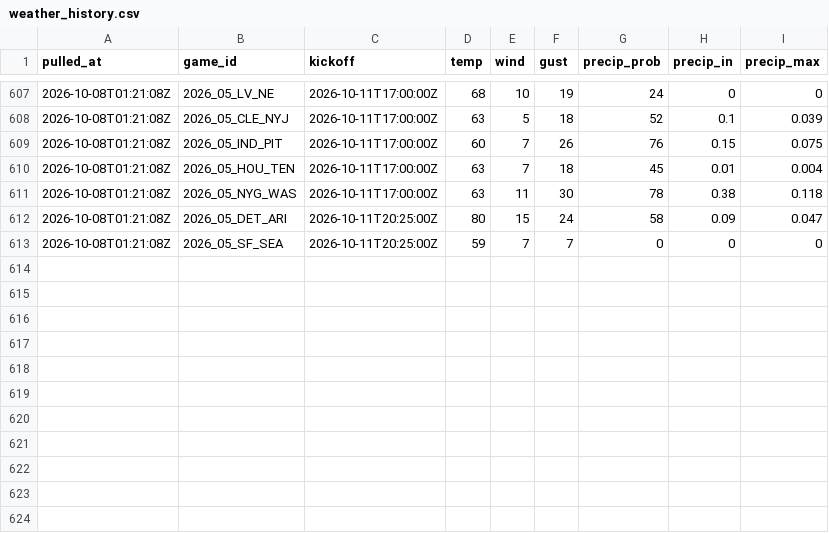
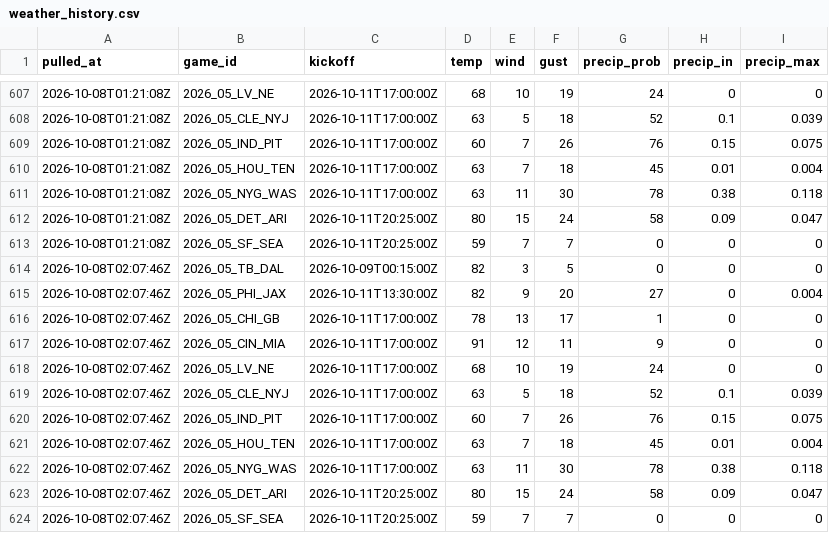
Before and after one commit to andrew-w-schroeder/dst-site, a CSV file: data/lines/weather_history.csv, drawn as a sheet; only a part is shown, gaps mark what is left out; the diff names each change by its address in the sheet, - before the commit and + after, or states it on an @@ line.

```diff
--- a/data/lines/weather_history.csv
+++ b/data/lines/weather_history.csv
+row 614: 2026-10-08T02:07:46Z | 2026_05_TB_DAL | 2026-10-09T00:15:00Z | 82 | 3 | 5 | 0 | 0 | 0
+row 615: 2026-10-08T02:07:46Z | 2026_05_PHI_JAX | 2026-10-11T13:30:00Z | 82 | 9 | 20 | 27 | 0 | 0.004
+row 616: 2026-10-08T02:07:46Z | 2026_05_CHI_GB | 2026-10-11T17:00:00Z | 78 | 13 | 17 | 1 | 0 | 0
+row 617: 2026-10-08T02:07:46Z | 2026_05_CIN_MIA | 2026-10-11T17:00:00Z | 91 | 12 | 11 | 9 | 0 | 0
+row 618: 2026-10-08T02:07:46Z | 2026_05_LV_NE | 2026-10-11T17:00:00Z | 68 | 10 | 19 | 24 | 0 | 0
+row 619: 2026-10-08T02:07:46Z | 2026_05_CLE_NYJ | 2026-10-11T17:00:00Z | 63 | 5 | 18 | 52 | 0.1 | 0.039
+row 620: 2026-10-08T02:07:46Z | 2026_05_IND_PIT | 2026-10-11T17:00:00Z | 60 | 7 | 26 | 76 | 0.15 | 0.075
+row 621: 2026-10-08T02:07:46Z | 2026_05_HOU_TEN | 2026-10-11T17:00:00Z | 63 | 7 | 18 | 45 | 0.01 | 0.004
+row 622: 2026-10-08T02:07:46Z | 2026_05_NYG_WAS | 2026-10-11T17:00:00Z | 63 | 11 | 30 | 78 | 0.38 | 0.118
+row 623: 2026-10-08T02:07:46Z | 2026_05_DET_ARI | 2026-10-11T20:25:00Z | 80 | 15 | 24 | 58 | 0.09 | 0.047
+row 624: 2026-10-08T02:07:46Z | 2026_05_SF_SEA | 2026-10-11T20:25:00Z | 59 | 7 | 7 | 0 | 0 | 0
```
Also changed, not shown: data/dfs/dfs_proj_2026_wk05.csv, data/lines/ecr_history.csv, 26 other files.
